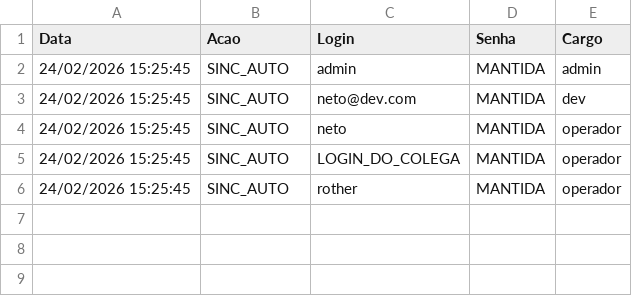
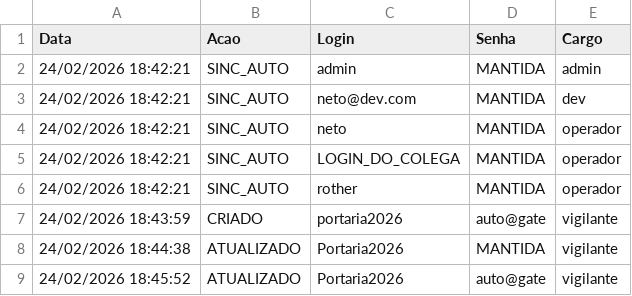
Before and after one commit to FranciscoNeto22/Projeto-Sistema-de-Veiculos, a CSV file: usuarios_backup.csv, drawn as a sheet.

```diff
--- a/usuarios_backup.csv
+++ b/usuarios_backup.csv
@@ -1,6 +1,9 @@
 Data;Acao;Login;Senha;Cargo
-24/02/2026 15:25:45;SINC_AUTO;admin;MANTIDA;admin
-24/02/2026 15:25:45;SINC_AUTO;neto@dev.com;MANTIDA;dev
-24/02/2026 15:25:45;SINC_AUTO;neto;MANTIDA;operador
-24/02/2026 15:25:45;SINC_AUTO;LOGIN_DO_COLEGA;MANTIDA;operador
-24/02/2026 15:25:45;SINC_AUTO;rother;MANTIDA;operador
+24/02/2026 18:42:21;SINC_AUTO;admin;MANTIDA;admin
+24/02/2026 18:42:21;SINC_AUTO;neto@dev.com;MANTIDA;dev
+24/02/2026 18:42:21;SINC_AUTO;neto;MANTIDA;operador
+24/02/2026 18:42:21;SINC_AUTO;LOGIN_DO_COLEGA;MANTIDA;operador
+24/02/2026 18:42:21;SINC_AUTO;rother;MANTIDA;operador
+24/02/2026 18:43:59;CRIADO;portaria2026;auto@gate;vigilante
+24/02/2026 18:44:38;ATUALIZADO;Portaria2026;MANTIDA;vigilante
+24/02/2026 18:45:52;ATUALIZADO;Portaria2026;auto@gate;vigilante
```
Also changed, not shown: 6 other files.
